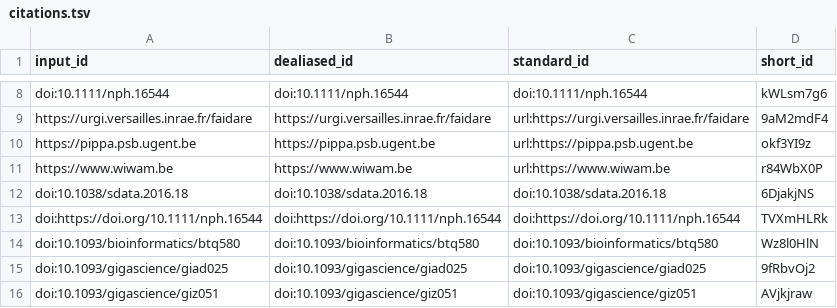
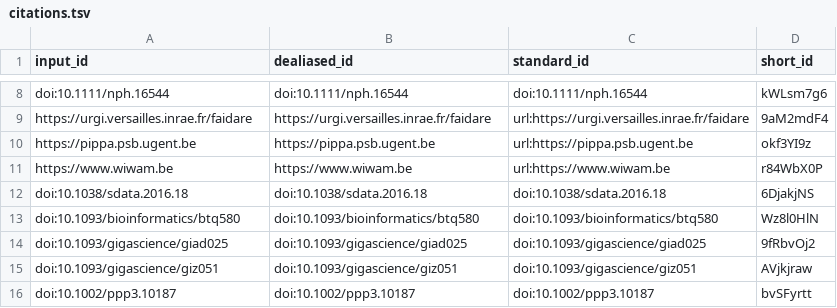
Before and after one commit to plantbreeding/BrAPI-Manuscript2, a TSV file: citations.tsv, drawn as a sheet; only a part is shown, gaps mark what is left out; the shorter side is filled out with more unchanged rows; the diff names each change by its address in the sheet, - before the commit and + after, or states it on an @@ line.

Commit message:
fix csl [ci skip]
This build is based on
https://github.com/plantbreeding/BrAPI-Manuscript2/commit/3d3ee4f3dcc95fa8476fd4371eb0b1864bbb1edb.

This commit was created by the following CI build and job:
https://github.com/plantbreeding/BrAPI-Manuscript2/commit/3d3ee4f3dcc95fa8476fd4371eb0b1864bbb1edb/checks
https://github.com/plantbreeding/BrAPI-Manuscript2/actions/runs/9417698375

```diff
--- a/citations.tsv
+++ b/citations.tsv
-row 13: doi:https://doi.org/10.1111/nph.16544 | doi:https://doi.org/10.1111/nph.16544 | doi:https://doi.org/10.1111/nph.16544 | TVXmHLRk
```
Also changed, not shown: 7 other files.
